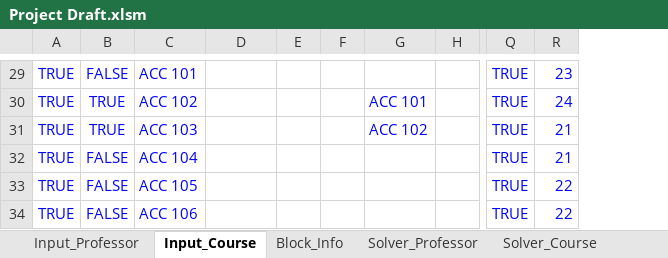
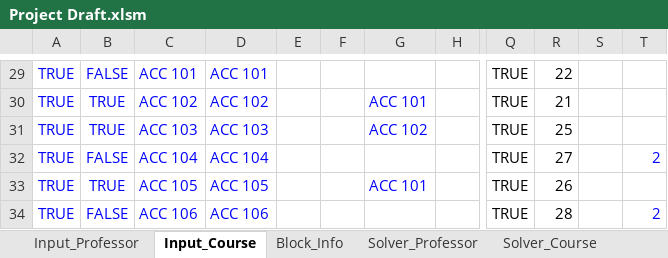
Before and after one commit to CS620TEAMCLUBS/TeamProject, an Excel workbook: Project Draft.xlsm, sheet Input_Course, drawn as a sheet; only a part is shown, gaps mark what is left out; values as stored, in another font and other column widths than the file's, no borders; the diff covers the shown part only; the diff names each change by its address in the sheet, - before the commit and + after, or states it on an @@ line.

```diff
--- a/Project Draft.xlsm (sheet Input_Course)
+++ b/Project Draft.xlsm (sheet Input_Course)
+column S, empty
+column T, rows 32-34: 2 |  | 2
-D29: (empty)
+D29: ACC 101
-Q29:R34 text colour: #0000FF
+Q29:R34 text colour: black
-R29: 23
+R29: 22
-D30: (empty)
+D30: ACC 102
-R30: 24
+R30: 21
-D31: (empty)
+D31: ACC 103
-R31: 21
+R31: 25
-D32: (empty)
+D32: ACC 104
-R32: 21
+R32: 27
-B33: FALSE
+B33: TRUE
-D33: (empty)
+D33: ACC 105
-G33: (empty)
+G33: ACC 101
-R33: 22
+R33: 26
-D34: (empty)
+D34: ACC 106
-R34: 22
+R34: 28
```
Also changed, not shown: 24 edited cells and cell formats elsewhere in this sheet, other sheet tabs.
